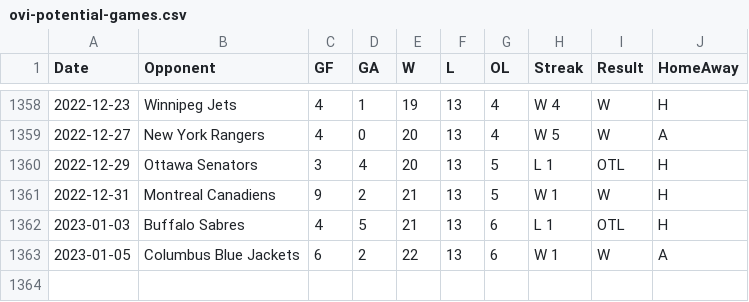
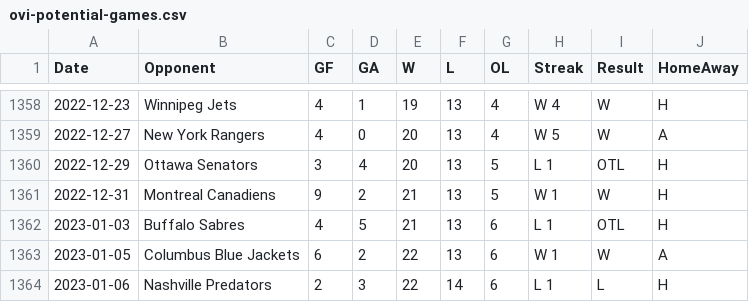
Before and after one commit to jeffreyz374/Ovi-Gretzky-Comparison-Project, a CSV file: Data/ovi-potential-games.csv, drawn as a sheet; only a part is shown, gaps mark what is left out; the diff names each change by its address in the sheet, - before the commit and + after, or states it on an @@ line.

Commit message:
added game for Jan 6th

```diff
--- a/Data/ovi-potential-games.csv
+++ b/Data/ovi-potential-games.csv
+row 1364: 2023-01-06 | Nashville Predators | 2 | 3 | 22 | 14 | 6 | L 1 | L | H
```
